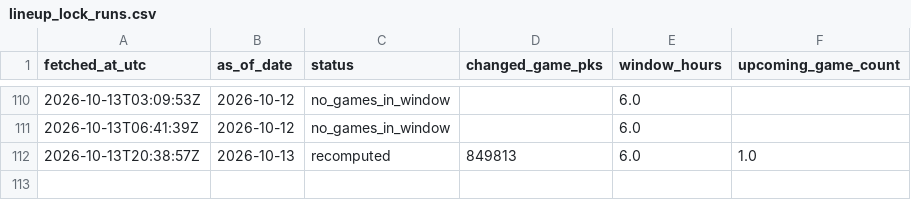
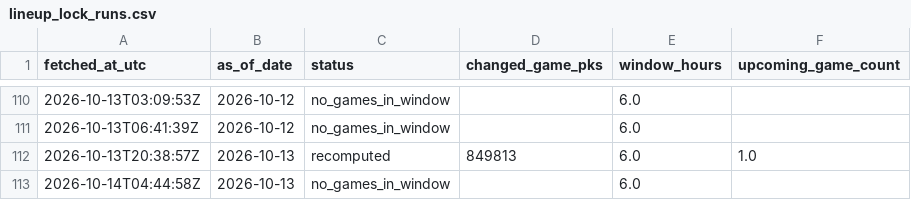
Before and after one commit to 0xyydeca/mlb_metrics, a CSV file: data/predictions/lineup_lock_runs.csv, drawn as a sheet; only a part is shown, gaps mark what is left out.

```diff
--- a/data/predictions/lineup_lock_runs.csv
+++ b/data/predictions/lineup_lock_runs.csv
@@ -112 +112,2 @@ fetched_at_utc,as_of_date,status,changed_game_pks,window_hours,upcoming_game_cou
 2026-10-13T20:38:57Z,2026-10-13,recomputed,849813,6.0,1.0
+2026-10-14T04:44:58Z,2026-10-13,no_games_in_window,,6.0,
```
